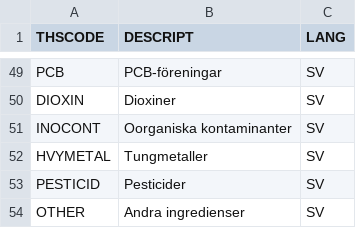
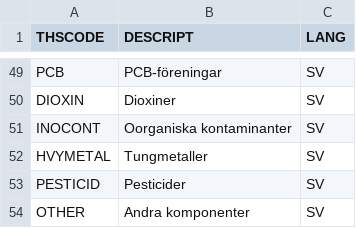
Before and after one commit to torava/pim-api, a CSV file: Fineli_Rel20__74_ravintotekij__/cmpclass_SV.csv, drawn as a sheet; only a part is shown, gaps mark what is left out.

Commit message:
Fixed Fineli translations

```diff
--- a/Fineli_Rel20__74_ravintotekij__/cmpclass_SV.csv
+++ b/Fineli_Rel20__74_ravintotekij__/cmpclass_SV.csv
@@ -53,2 +53,2 @@ HVYMETAL;Tungmetaller;SV
 PESTICID;Pesticider;SV
-OTHER;Andra ingredienser;SV
+OTHER;Andra komponenter;SV
```
Also changed, not shown: Fineli_Rel20__74_ravintotekij__/cmpclass_EN.csv.
